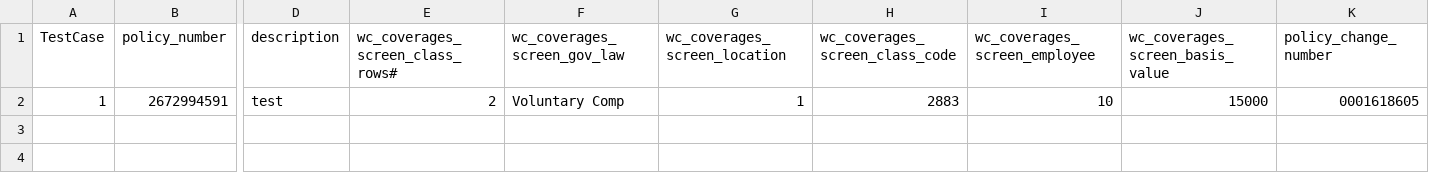
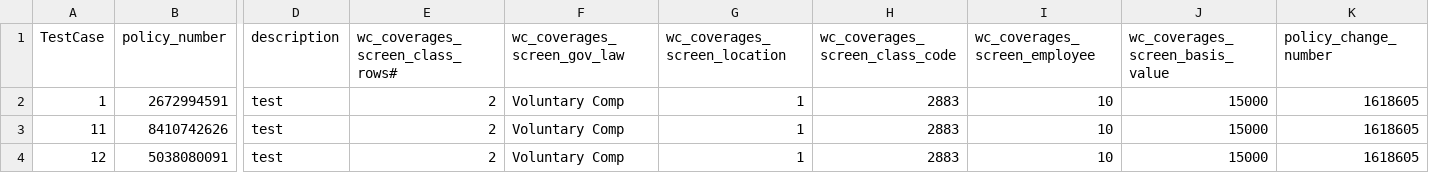
Before and after one commit to JaytiGupta/Goibibo, a CSV file: Data/data_policy_change_work_comp.csv, drawn as a sheet; only a part is shown, gaps mark what is left out; rows hold the shown columns only; the diff names each change by its address in the sheet, - before the commit and + after, or states it on an @@ line.

```diff
--- a/Data/data_policy_change_work_comp.csv
+++ b/Data/data_policy_change_work_comp.csv
-K2 (policy_change_number): 0001618605
+K2 (policy_change_number): 1618605
+row 3: 11 | 8410742626 | test | 2 | Voluntary Comp | 1 | 2883 | 10 | 15000 | 1618605
+row 4: 12 | 5038080091 | test | 2 | Voluntary Comp | 1 | 2883 | 10 | 15000 | 1618605
```
Also changed, not shown: Data/data_new_account.csv, Data/data_new_submission_comm_auto.csv, 7 other files.
